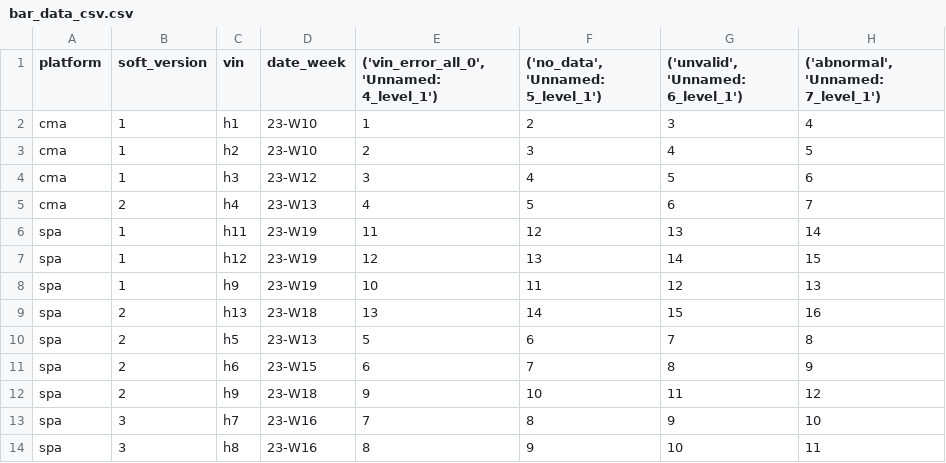
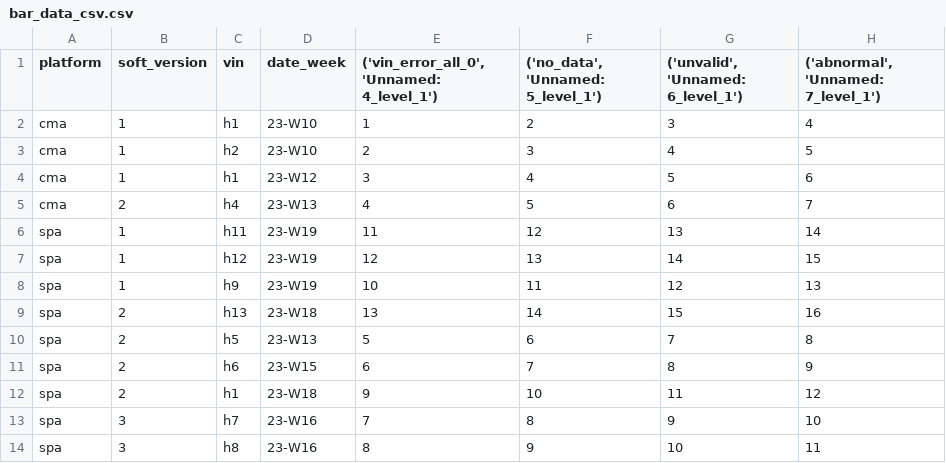
Before and after one commit to yuyankan/web_making, a CSV file: read_file_test_html/bar_data_csv.csv, drawn as a sheet; only a part is shown; the diff names each change by its address in the sheet, - before the commit and + after, or states it on an @@ line.

Commit message:
Update bar_data_csv.csv

```diff
--- a/read_file_test_html/bar_data_csv.csv
+++ b/read_file_test_html/bar_data_csv.csv
-C4 (vin): h3
+C4 (vin): h1
-C12 (vin): h9
+C12 (vin): h1
```
